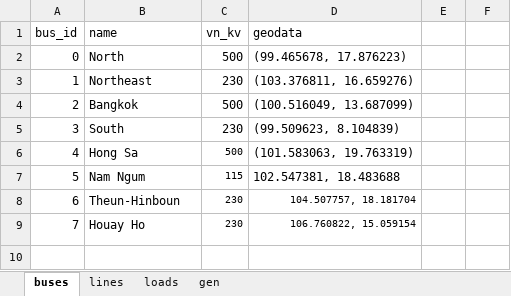
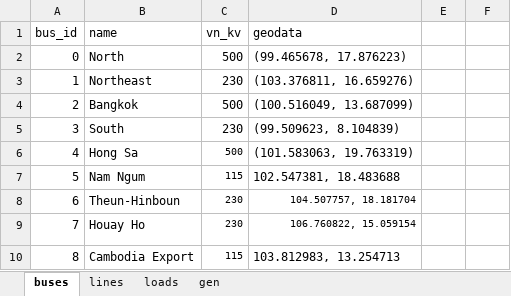
Before and after one commit to williamrodz/Thai-PandaPower, an Excel workbook: ThaiModelInput.xlsx, sheet buses, drawn as a sheet; values as stored, in another font and other column widths than the file's, no borders; the diff names each change by its address in the sheet, - before the commit and + after, or states it on an @@ line.

Commit message:
Added Cambodia export

```diff
--- a/ThaiModelInput.xlsx (sheet buses)
+++ b/ThaiModelInput.xlsx (sheet buses)
+row 10: 8 | Cambodia Export | 115 | 103.812983, 13.254713
```
Also changed, not shown: sheet lines, sheet loads, 1 other file.
